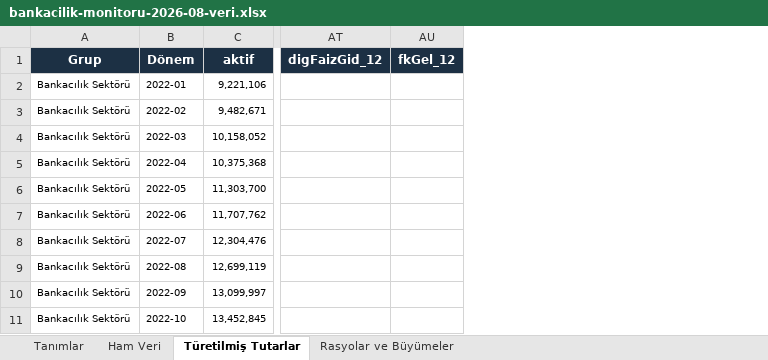
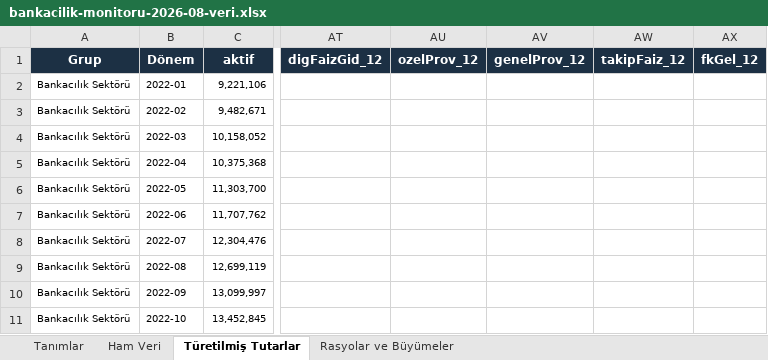
Before and after one commit to sabacanli/ekonomik-veriler-dashboard, an Excel workbook: site/raporlar/bankacilik-monitoru-2026-08-veri.xlsx, sheet Türetilmiş Tutarlar, drawn as a sheet; only a part is shown, gaps mark what is left out; values as stored, in another font and other column widths than the file's, no borders; the diff names each change by its address in the sheet, - before the commit and + after, or states it on an @@ line.

```diff
--- a/site/raporlar/bankacilik-monitoru-2026-08-veri.xlsx (sheet Türetilmiş Tutarlar)
+++ b/site/raporlar/bankacilik-monitoru-2026-08-veri.xlsx (sheet Türetilmiş Tutarlar)
+column AU (ozelProv_12), empty
+column AV (genelProv_12), empty
+column AW (takipFaiz_12), empty
```
Also changed, not shown: 15 other files.
